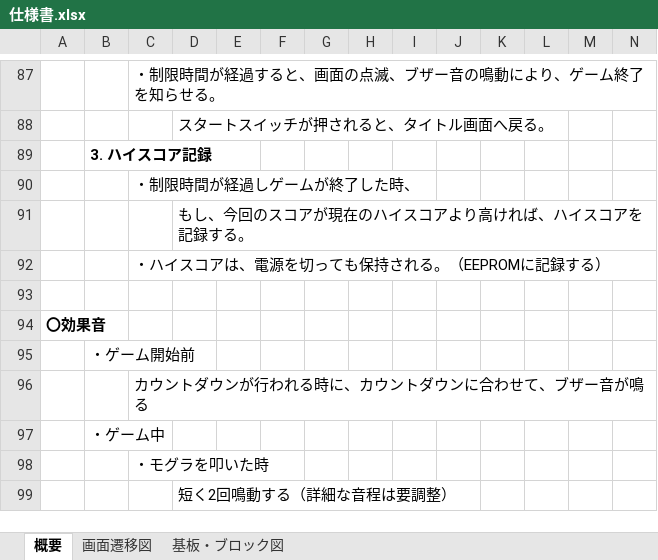
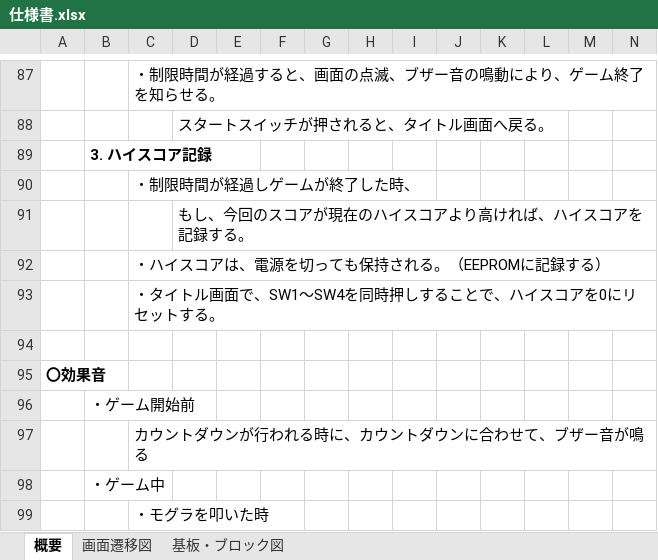
Before and after one commit to hakohumi/comp.train.whack-a-mole, an Excel workbook: 資料/仕様書/仕様書.xlsx, sheet 概要, drawn as a sheet; only a part is shown, gaps mark what is left out; the shorter side is filled out with more unchanged rows; values as stored, in another font and other column widths than the file's, no borders; charts and pictures not drawn; rows hold the shown columns only; the diff names each change by its address in the sheet, - before the commit and + after, or states it on an @@ line.

Commit message:
update 仕様書/概要シート ハイスコアリセットの仕様を追記

```diff
--- a/資料/仕様書/仕様書.xlsx (sheet 概要)
+++ b/資料/仕様書/仕様書.xlsx (sheet 概要)
+row 93:  |  | ・タイトル画面で、SW1～SW4を同時押しすることで、ハイスコアを0にリセットする。
```
